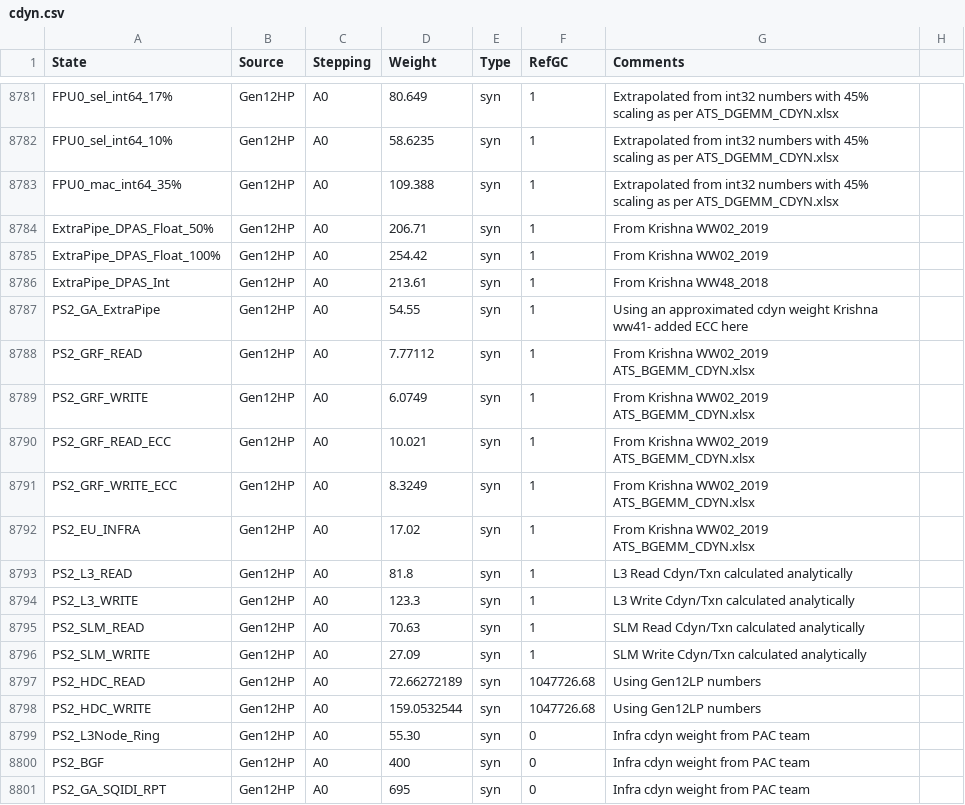
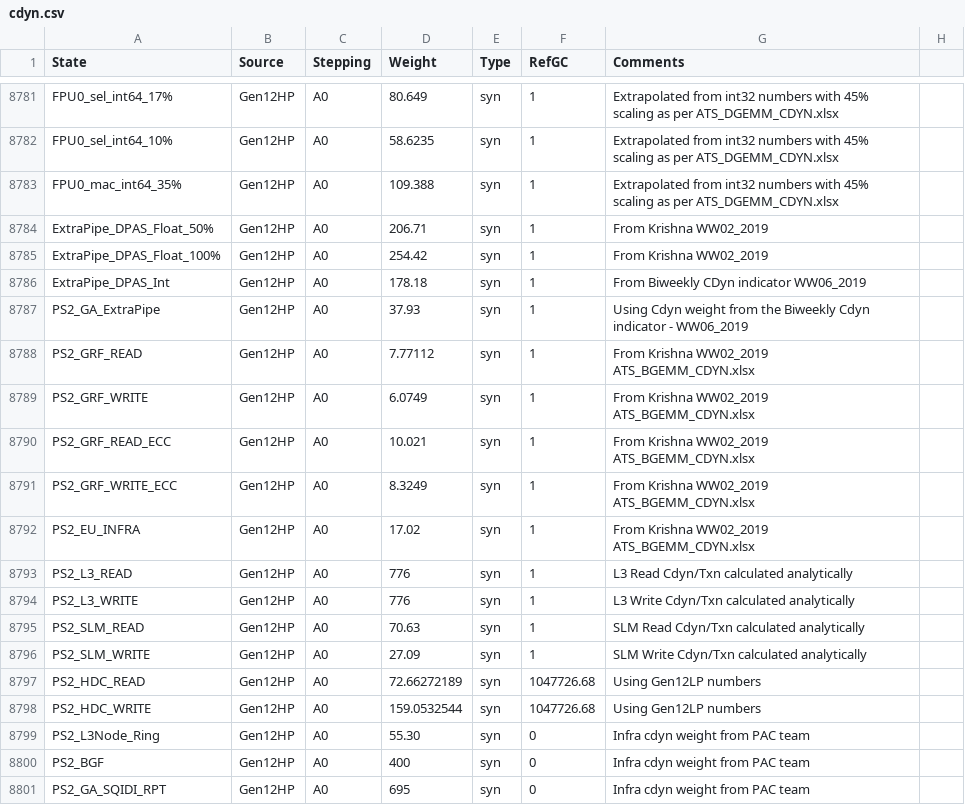
Before and after one commit to tushgarg20/Alps-ci-cd, a CSV file: Inputs/cdyn.csv, drawn as a sheet; only a part is shown, gaps mark what is left out.

Commit message:
Updated the ExtraPipe CDYN weights based on ww06 data from Kamal's team

```diff
--- a/Inputs/cdyn.csv
+++ b/Inputs/cdyn.csv
@@ -8785,4 +8785,4 @@ ExtraPipe_DPAS_Float_50%,Gen12HP,A0,206.71,syn,1,From Krishna WW02_2019,
 ExtraPipe_DPAS_Float_100%,Gen12HP,A0,254.42,syn,1,From Krishna WW02_2019,
-ExtraPipe_DPAS_Int,Gen12HP,A0,213.61,syn,1,From Krishna WW48_2018,
-PS2_GA_ExtraPipe,Gen12HP,A0,54.55,syn,1,Using an approximated cdyn weight Krishna ww41- added ECC here,
+ExtraPipe_DPAS_Int,Gen12HP,A0,178.18,syn,1,From Biweekly CDyn indicator WW06_2019,
+PS2_GA_ExtraPipe,Gen12HP,A0,37.93,syn,1,Using Cdyn weight from the Biweekly Cdyn indicator - WW06_2019,
 PS2_GRF_READ,Gen12HP,A0,7.77112,syn,1,From Krishna WW02_2019 ATS_BGEMM_CDYN.xlsx,
@@ -8792,4 +8792,4 @@ PS2_GRF_WRITE_ECC,Gen12HP,A0,8.3249,syn,1,From Krishna WW02_2019 ATS_BGEMM_CDYN.
 PS2_EU_INFRA,Gen12HP,A0,17.02,syn,1,From Krishna WW02_2019 ATS_BGEMM_CDYN.xlsx,
-PS2_L3_READ,Gen12HP,A0,81.8,syn,1,L3 Read Cdyn/Txn calculated analytically,
-PS2_L3_WRITE,Gen12HP,A0,123.3,syn,1,L3 Write Cdyn/Txn calculated analytically,
+PS2_L3_READ,Gen12HP,A0,776,syn,1,L3 Read Cdyn/Txn calculated analytically,
+PS2_L3_WRITE,Gen12HP,A0,776,syn,1,L3 Write Cdyn/Txn calculated analytically,
 PS2_SLM_READ,Gen12HP,A0,70.63,syn,1,SLM Read Cdyn/Txn calculated analytically,
```
